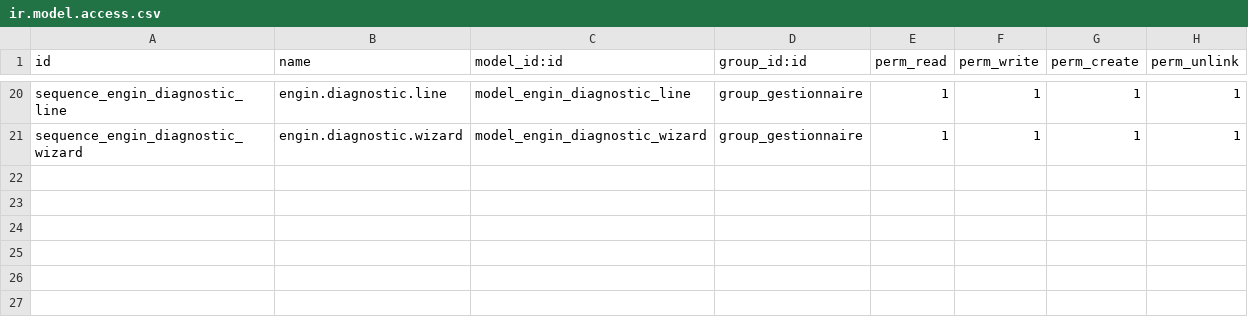
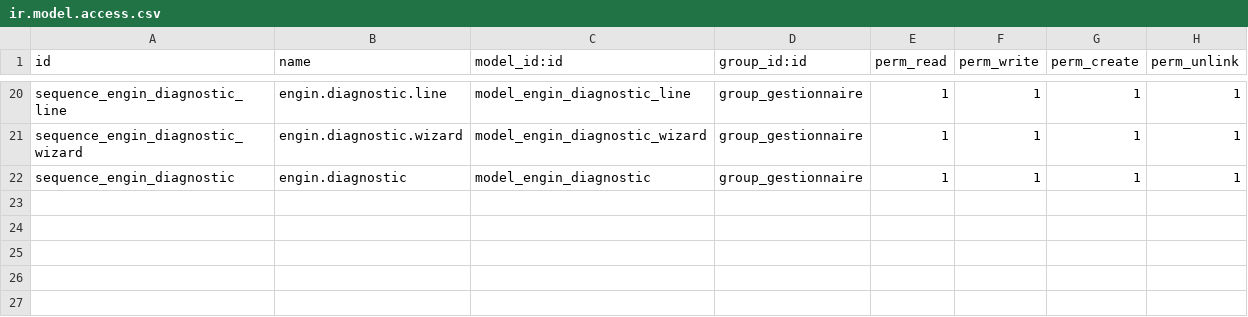
Before and after one commit to oudacias/odooRezoroute, a CSV file: security/ir.model.access.csv, drawn as a sheet; only a part is shown, gaps mark what is left out; the shorter side is filled out with more unchanged rows.

Commit message:
from mac

```diff
--- a/security/ir.model.access.csv
+++ b/security/ir.model.access.csv
@@ -21,2 +21,3 @@ sequence_engin_diagnostic_line,engin.diagnostic.line,model_engin_diagnostic_line
 sequence_engin_diagnostic_wizard,engin.diagnostic.wizard,model_engin_diagnostic_wizard,group_gestionnaire,1,1,1,1
+sequence_engin_diagnostic,engin.diagnostic,model_engin_diagnostic,group_gestionnaire,1,1,1,1
 
```
